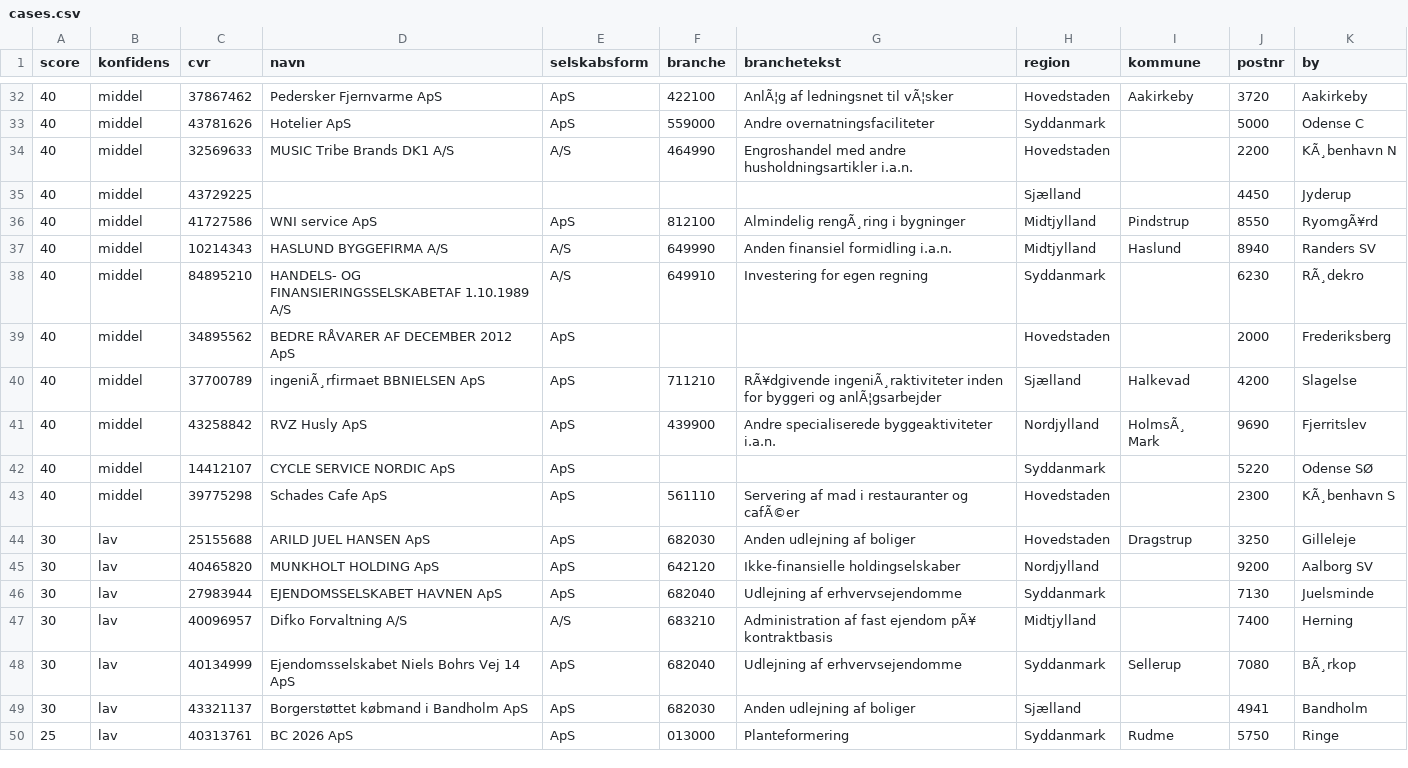
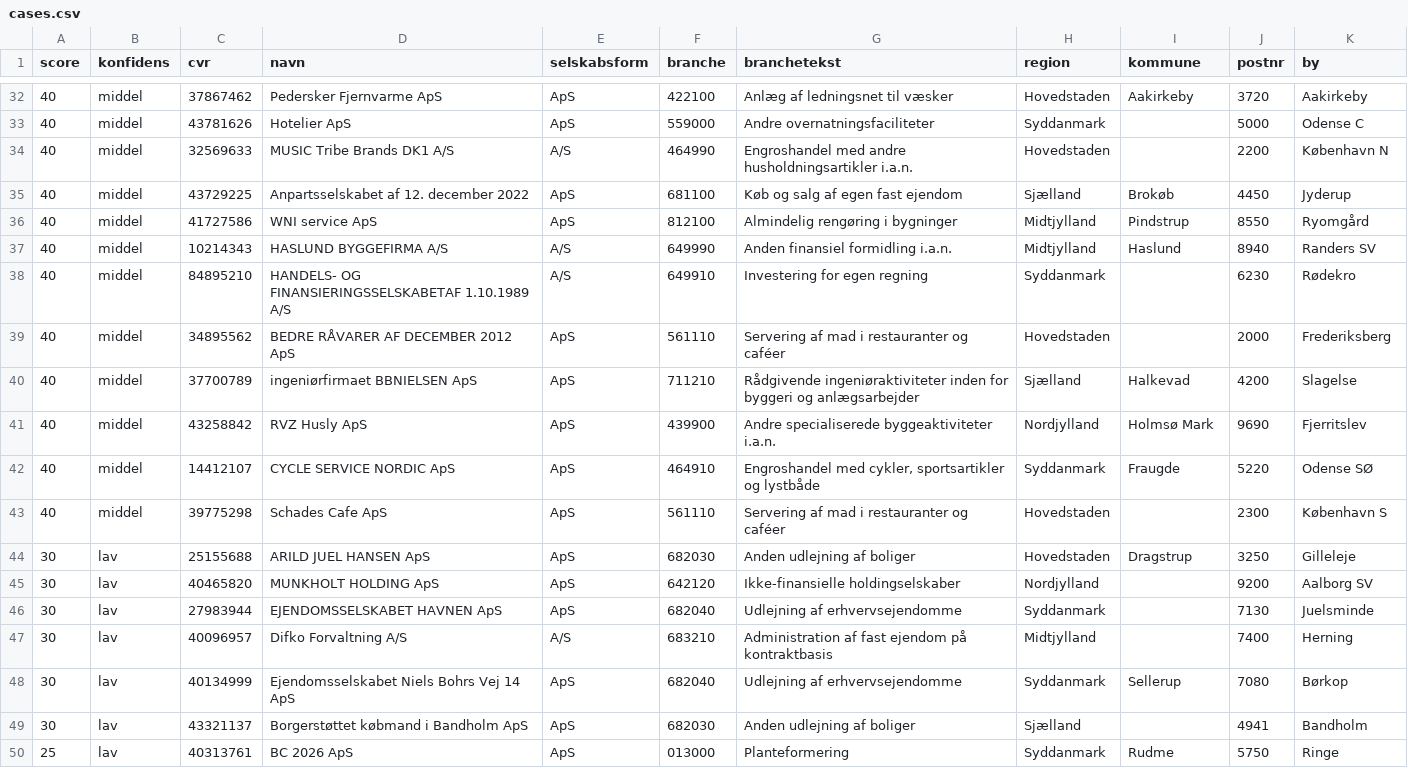
Before and after one commit to daniel-doc-lab/propscreener, a CSV file: data/cases.csv, drawn as a sheet; only a part is shown, gaps mark what is left out; the diff covers the shown part only; the diff names each change by its address in the sheet, - before the commit and + after, or states it on an @@ line.

```diff
--- a/data/cases.csv
+++ b/data/cases.csv
-G32 (branchetekst): AnlÃ¦g af ledningsnet til vÃ¦sker
+G32 (branchetekst): Anlæg af ledningsnet til væsker
-K34 (by): KÃ¸benhavn N
+K34 (by): København N
-D35 (navn): (empty)
+D35 (navn): Anpartsselskabet af 12. december 2022
-E35 (selskabsform): (empty)
+E35 (selskabsform): ApS
-F35 (branche): (empty)
+F35 (branche): 681100
-G35 (branchetekst): (empty)
+G35 (branchetekst): Køb og salg af egen fast ejendom
-I35 (kommune): (empty)
+I35 (kommune): Brokøb
-G36 (branchetekst): Almindelig rengÃ¸ring i bygninger
+G36 (branchetekst): Almindelig rengøring i bygninger
-K36 (by): RyomgÃ¥rd
+K36 (by): Ryomgård
-K38 (by): RÃ¸dekro
+K38 (by): Rødekro
-F39 (branche): (empty)
+F39 (branche): 561110
-G39 (branchetekst): (empty)
+G39 (branchetekst): Servering af mad i restauranter og caféer
-D40 (navn): ingeniÃ¸rfirmaet BBNIELSEN ApS
+D40 (navn): ingeniørfirmaet BBNIELSEN ApS
-G40 (branchetekst): RÃ¥dgivende ingeniÃ¸raktiviteter inden for byggeri og anlÃ¦gsarbejder
+G40 (branchetekst): Rådgivende ingeniøraktiviteter inden for byggeri og anlægsarbejder
-I41 (kommune): HolmsÃ¸ Mark
+I41 (kommune): Holmsø Mark
-F42 (branche): (empty)
+F42 (branche): 464910
-G42 (branchetekst): (empty)
+G42 (branchetekst): Engroshandel med cykler, sportsartikler og lystbåde
-I42 (kommune): (empty)
+I42 (kommune): Fraugde
-G43 (branchetekst): Servering af mad i restauranter og cafÃ©er
+G43 (branchetekst): Servering af mad i restauranter og caféer
-K43 (by): KÃ¸benhavn S
+K43 (by): København S
-G47 (branchetekst): …fast ejendom pÃ¥ kontraktbasis
+G47 (branchetekst): …fast ejendom på kontraktbasis
-K48 (by): BÃ¸rkop
+K48 (by): Børkop
```
Also changed, not shown: 1 added row, 1 removed row and 23 edited cells elsewhere in this file, 2 other files.
